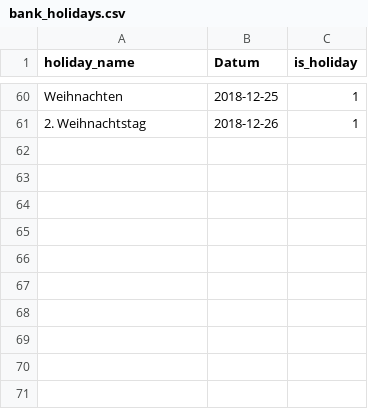
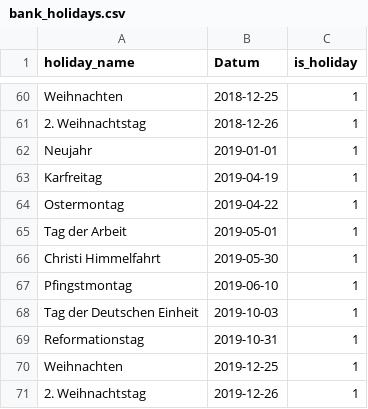
Before and after one commit to cloudbasti/dataScienceCourse, a CSV file: data/bank_holidays.csv, drawn as a sheet; only a part is shown, gaps mark what is left out; the diff names each change by its address in the sheet, - before the commit and + after, or states it on an @@ line.

```diff
--- a/data/bank_holidays.csv
+++ b/data/bank_holidays.csv
+row 62: Neujahr | 2019-01-01 | 1
+row 63: Karfreitag | 2019-04-19 | 1
+row 64: Ostermontag | 2019-04-22 | 1
+row 65: Tag der Arbeit | 2019-05-01 | 1
+row 66: Christi Himmelfahrt | 2019-05-30 | 1
+row 67: Pfingstmontag | 2019-06-10 | 1
+row 68: Tag der Deutschen Einheit | 2019-10-03 | 1
+row 69: Reformationstag | 2019-10-31 | 1
+row 70: Weihnachten | 2019-12-25 | 1
+row 71: 2. Weihnachtstag | 2019-12-26 | 1
```
Also changed, not shown: data/prepared_test_data.csv, data/school_holidays.csv, 4 other files.
